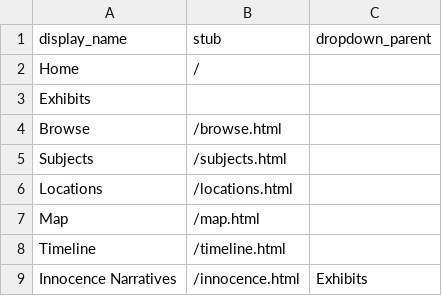
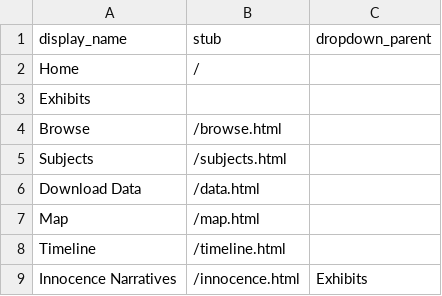
Before and after one commit to leahmduncan/prisonwriting, a CSV file: _data/config-nav.csv, drawn as a sheet; removed rows and columns are numbered as before the commit, all else as after; the diff names each change by its address in the sheet, - before the commit and + after, or states it on an @@ line.

Commit message:
Update config-nav.csv

```diff
--- a/_data/config-nav.csv
+++ b/_data/config-nav.csv
-row 6: Locations | /locations.html
+row 6: Download Data | /data.html
```
